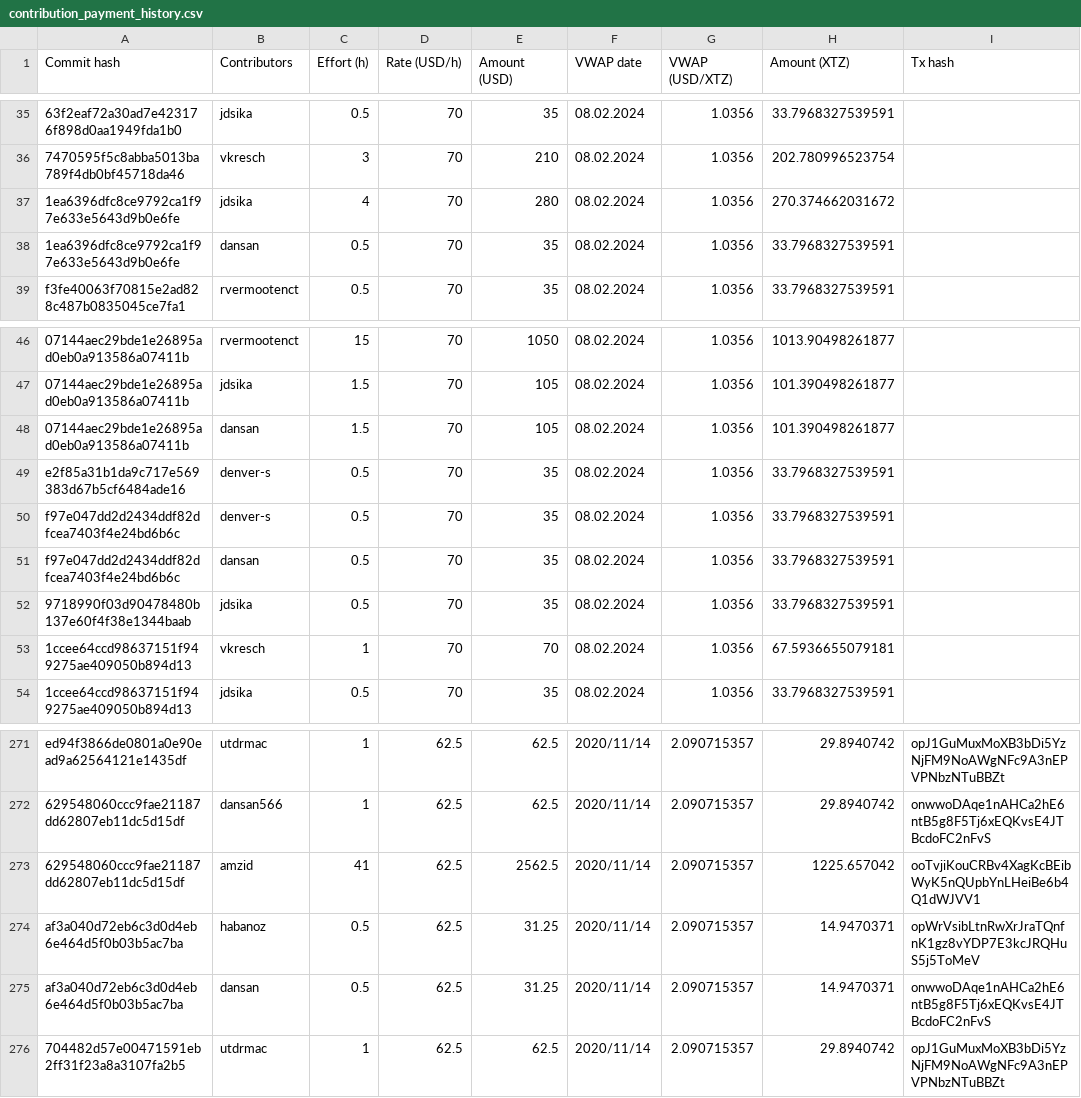
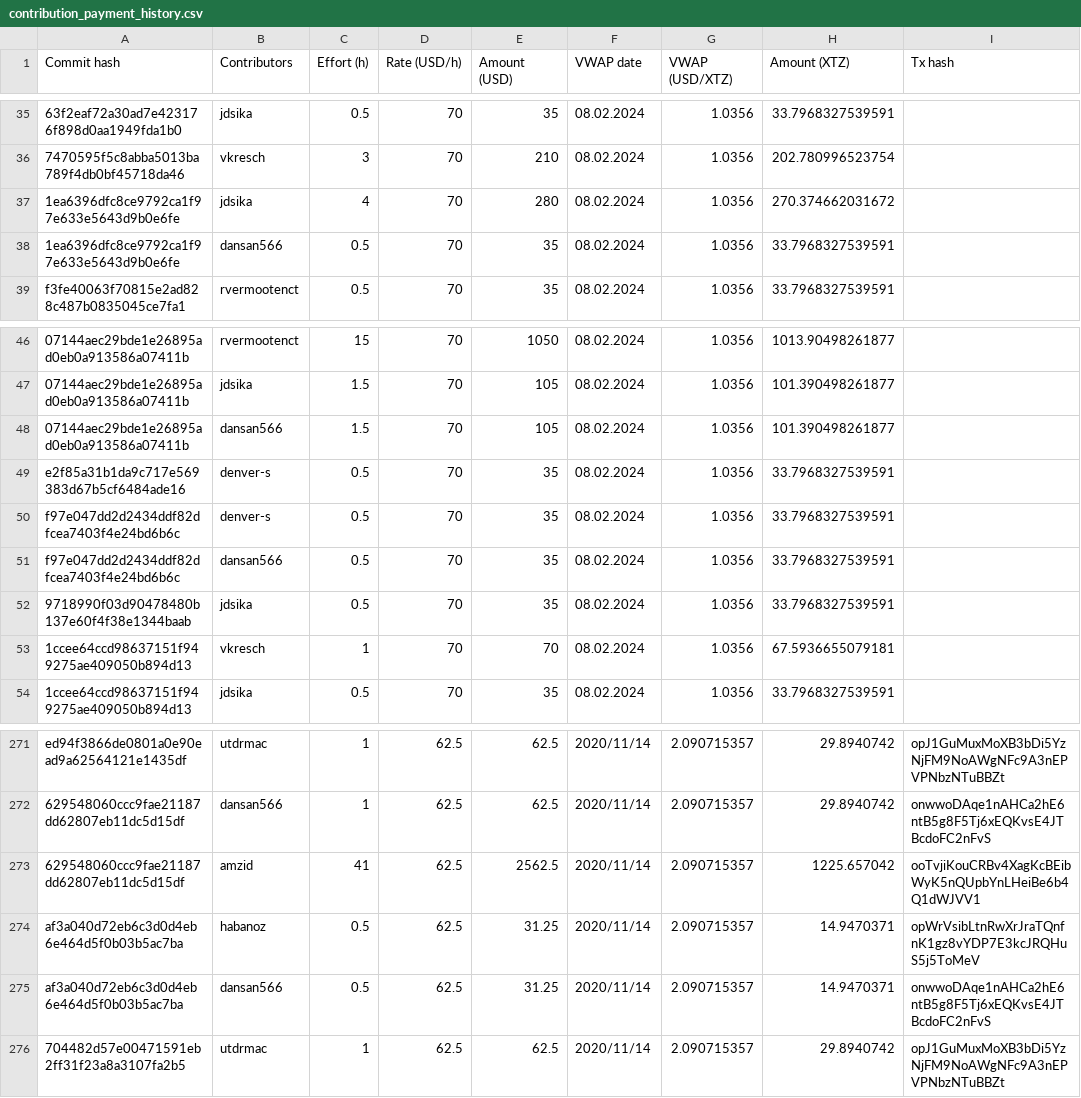
Before and after one commit to tezos-reward-distributor-organization/tezos-reward-distributor, a CSV file: contribution_payment_history.csv, drawn as a sheet; only a part is shown, gaps mark what is left out; the diff names each change by its address in the sheet, - before the commit and + after, or states it on an @@ line.

Commit message:
fix github username dansan566
Signed-off-by: jdsika <carlo.van-driesten@vdl.digital>

```diff
--- a/contribution_payment_history.csv
+++ b/contribution_payment_history.csv
-B38 (Contributors): dansan
+B38 (Contributors): dansan566
-B48 (Contributors): dansan
+B48 (Contributors): dansan566
-B51 (Contributors): dansan
+B51 (Contributors): dansan566
-B275 (Contributors): dansan
+B275 (Contributors): dansan566
```
